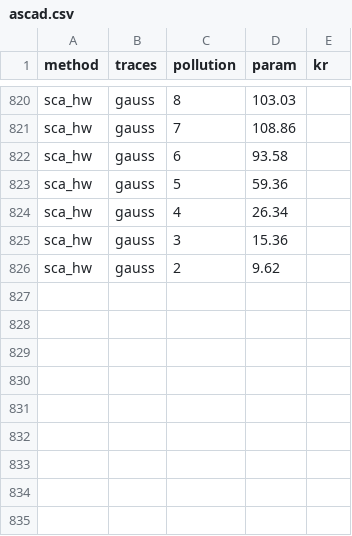
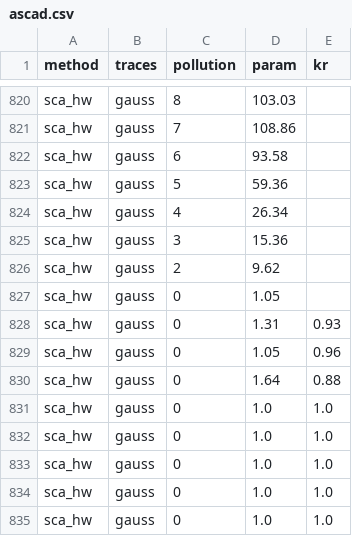
Before and after one commit to ccberg/LA, a CSV file: books/sca/results/ascad.csv, drawn as a sheet; only a part is shown, gaps mark what is left out; the diff names each change by its address in the sheet, - before the commit and + after, or states it on an @@ line.

```diff
--- a/books/sca/results/ascad.csv
+++ b/books/sca/results/ascad.csv
+row 827: sca_hw | gauss | 0 | 1.05
+row 828: sca_hw | gauss | 0 | 1.31 | 0.93
+row 829: sca_hw | gauss | 0 | 1.05 | 0.96
+row 830: sca_hw | gauss | 0 | 1.64 | 0.88
+row 831: sca_hw | gauss | 0 | 1.0 | 1.0
+row 832: sca_hw | gauss | 0 | 1.0 | 1.0
+row 833: sca_hw | gauss | 0 | 1.0 | 1.0
+row 834: sca_hw | gauss | 0 | 1.0 | 1.0
+row 835: sca_hw | gauss | 0 | 1.0 | 1.0
```
Also changed, not shown: 34 other files.
